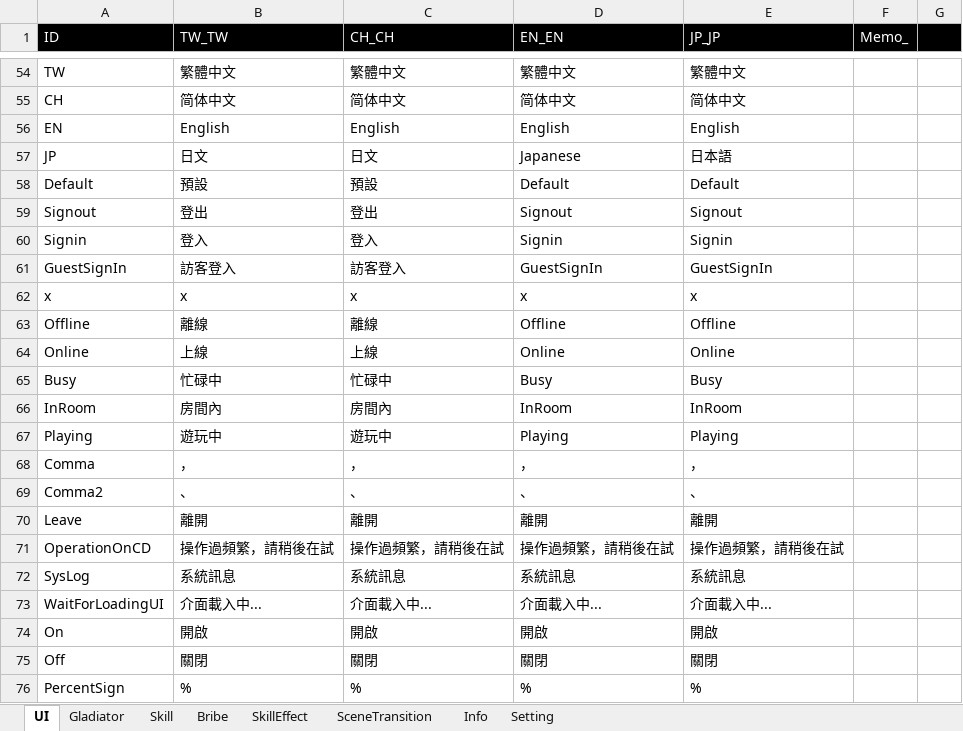
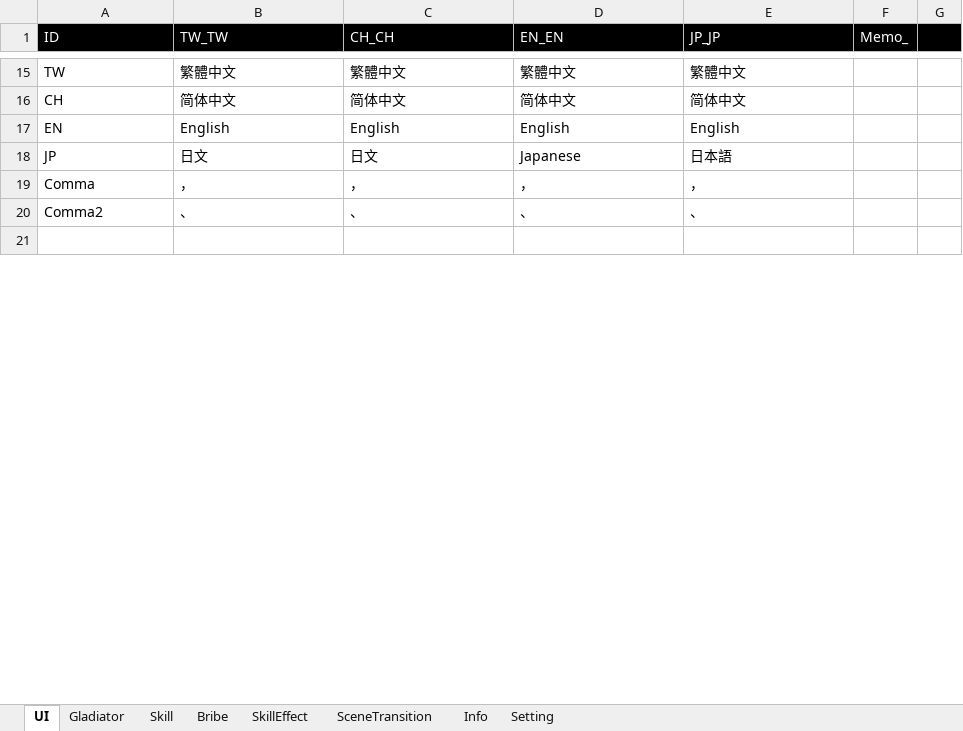
Before and after one commit to pixiesfordev/gladiators, an Excel workbook: Design/String.xlsm, sheet UI, drawn as a sheet; only a part is shown, gaps mark what is left out; the shorter side is filled out with more unchanged rows; values as stored, in another font and other column widths than the file's, no borders; removed rows and columns are numbered as before the commit, all else as after; the diff covers the shown part only; the diff names each change by its address in the sheet, - before the commit and + after, or states it on an @@ line.

```diff
--- a/Design/String.xlsm (sheet UI)
+++ b/Design/String.xlsm (sheet UI)
-row 58: Default | 預設 | 預設 | Default | Default
-row 59: Signout | 登出 | 登出 | Signout | Signout
-row 60: Signin | 登入 | 登入 | Signin | Signin
-row 61: GuestSignIn | 訪客登入 | 訪客登入 | GuestSignIn | GuestSignIn
-row 62: x | x | x | x | x
-row 63: Offline | 離線 | 離線 | Offline | Offline
-row 64: Online | 上線 | 上線 | Online | Online
-row 65: Busy | 忙碌中 | 忙碌中 | Busy | Busy
-row 66: InRoom | 房間內 | 房間內 | InRoom | InRoom
-row 67: Playing | 遊玩中 | 遊玩中 | Playing | Playing
-row 70: Leave | 離開 | 離開 | 離開 | 離開
-row 71: OperationOnCD | 操作過頻繁，請稍後在試 | 操作過頻繁，請稍後在試 | 操作過頻繁，請稍後在試 | 操作過頻繁，請稍後在試
-row 72: SysLog | 系統訊息 | 系統訊息 | 系統訊息 | 系統訊息
-row 73: WaitForLoadingUI | 介面載入中... | 介面載入中... | 介面載入中... | 介面載入中...
-row 74: On | 開啟 | 開啟 | 開啟 | 開啟
-row 75: Off | 關閉 | 關閉 | 關閉 | 關閉
-row 76: PercentSign | % | % | % | %
```
Also changed, not shown: 10 added rows, 164 removed rows and 6 edited cells elsewhere in this sheet, 13 other files.
